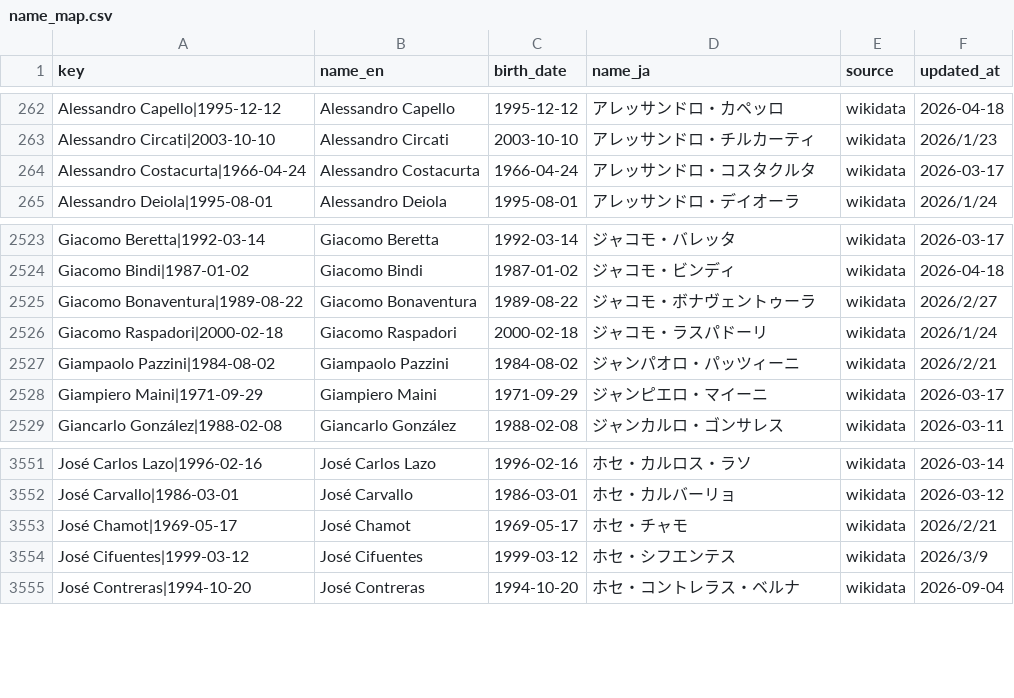
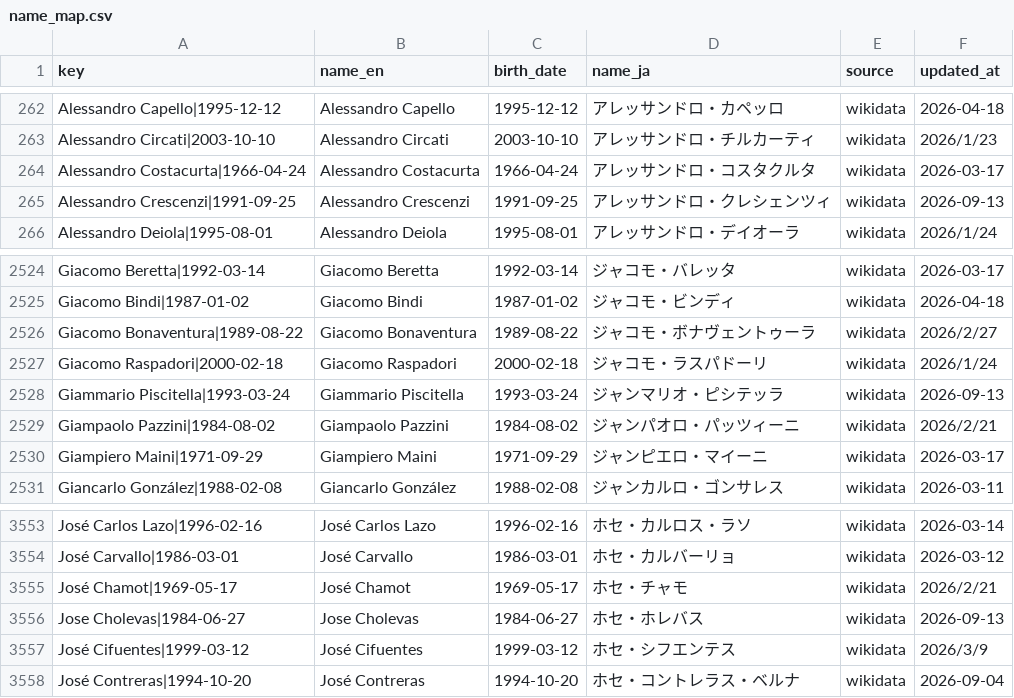
Before and after one commit to football-archive/start, a CSV file: src/data/name_map.csv, drawn as a sheet; only a part is shown, gaps mark what is left out; the diff names each change by its address in the sheet, - before the commit and + after, or states it on an @@ line.

```diff
--- a/src/data/name_map.csv
+++ b/src/data/name_map.csv
+row 265: Alessandro Crescenzi|1991-09-25 | Alessandro Crescenzi | 1991-09-25 | アレッサンドロ・クレシェンツィ | wikidata | 2026-09-13
+row 2528: Giammario Piscitella|1993-03-24 | Giammario Piscitella | 1993-03-24 | ジャンマリオ・ピシテッラ | wikidata | 2026-09-13
+row 3556: Jose Cholevas|1984-06-27 | Jose Cholevas | 1984-06-27 | ホセ・ホレバス | wikidata | 2026-09-13
```
Also changed, not shown: src/data/ct_season_meta.csv, src/data/name_map_fail.csv, 4 other files.
